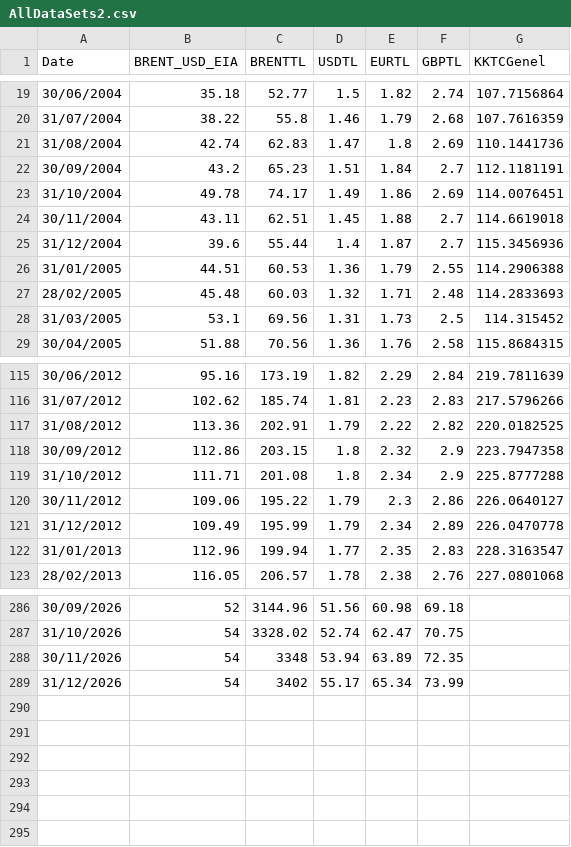
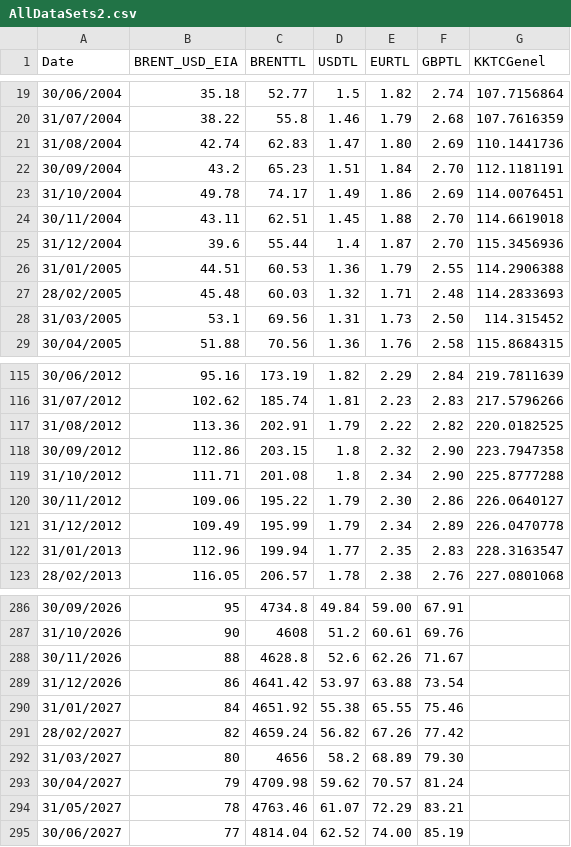
Before and after one commit to RYucel/Tufe_tahmin_v3, a CSV file: AllDataSets2.csv, drawn as a sheet; only a part is shown, gaps mark what is left out; the diff covers the shown part only.

Commit message:
Add files via upload

```diff
--- a/AllDataSets2.csv
+++ b/AllDataSets2.csv
@@ -21,2 +21,2 @@
-31/08/2004,42.74,62.83,1.47,1.8,2.69,110.1441736
-30/09/2004,43.2,65.23,1.51,1.84,2.7,112.1181191
+31/08/2004,42.74,62.83,1.47, 1.80 , 2.69 ,110.1441736
+30/09/2004,43.2,65.23,1.51, 1.84 , 2.70 ,112.1181191
@@ -24,2 +24,2 @@
-30/11/2004,43.11,62.51,1.45,1.88,2.7,114.6619018
-31/12/2004,39.6,55.44,1.4,1.87,2.7,115.3456936
+30/11/2004,43.11,62.51,1.45, 1.88 , 2.70 ,114.6619018
+31/12/2004,39.6,55.44,1.4, 1.87 , 2.70 ,115.3456936
@@ -28 +28 @@
-31/03/2005,53.1,69.56,1.31,1.73,2.5,114.315452
+31/03/2005,53.1,69.56,1.31, 1.73 , 2.50 ,114.315452
@@ -118,3 +118,3 @@
-30/09/2012,112.86,203.15,1.8,2.32,2.9,223.7947358
-31/10/2012,111.71,201.08,1.8,2.34,2.9,225.8777288
-30/11/2012,109.06,195.22,1.79,2.3,2.86,226.0640127
+30/09/2012,112.86,203.15,1.8, 2.32 , 2.90 ,223.7947358
+31/10/2012,111.71,201.08,1.8, 2.34 , 2.90 ,225.8777288
+30/11/2012,109.06,195.22,1.79, 2.30 , 2.86 ,226.0640127
@@ -286,4 +286,10 @@
-30/09/2026,52,3144.96,51.56,60.98,69.18,
-31/10/2026,54,3328.02,52.74,62.47,70.75,
-30/11/2026,54,3348,53.94,63.89,72.35,
-31/12/2026,54,3402,55.17,65.34,73.99,
+30/09/2026,95,4734.8,49.84, 59.00 , 67.91 ,
+31/10/2026,90,4608,51.2, 60.61 , 69.76 ,
+30/11/2026,88,4628.8,52.6, 62.26 , 71.67 ,
+31/12/2026,86,4641.42,53.97, 63.88 , 73.54 ,
+31/01/2027,84,4651.92,55.38, 65.55 , 75.46 ,
+28/02/2027,82,4659.24,56.82, 67.26 , 77.42 ,
+31/03/2027,80,4656,58.2, 68.89 , 79.30 ,
+30/04/2027,79,4709.98,59.62, 70.57 , 81.24 ,
+31/05/2027,78,4763.46,61.07, 72.29 , 83.21 ,
+30/06/2027,77,4814.04,62.52, 74.00 , 85.19 ,
```
Also changed, not shown: 80 edited cells elsewhere in this file.
